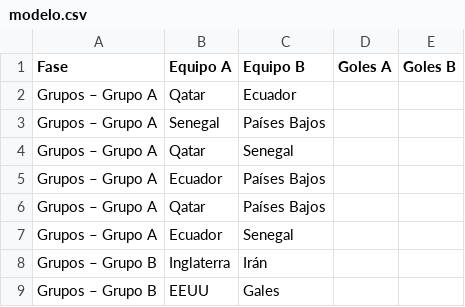
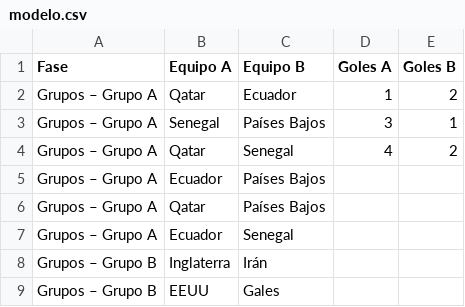
Before and after one commit to fernandocar86/prode-mundial, a CSV file: estimaciones-participantes/modelo.csv, drawn as a sheet; only a part is shown.

Commit message:
goles exactos

```diff
--- a/estimaciones-participantes/modelo.csv
+++ b/estimaciones-participantes/modelo.csv
@@ -1,5 +1,5 @@
 Fase,Equipo A,Equipo B,Goles A,Goles B
-Grupos – Grupo A,Qatar,Ecuador,,
-Grupos – Grupo A,Senegal,Países Bajos,,
-Grupos – Grupo A,Qatar,Senegal,,
+Grupos – Grupo A,Qatar,Ecuador,1,2
+Grupos – Grupo A,Senegal,Países Bajos,3,1
+Grupos – Grupo A,Qatar,Senegal,4,2
 Grupos – Grupo A,Ecuador,Países Bajos,,
```
Also changed, not shown: 1 other file.
